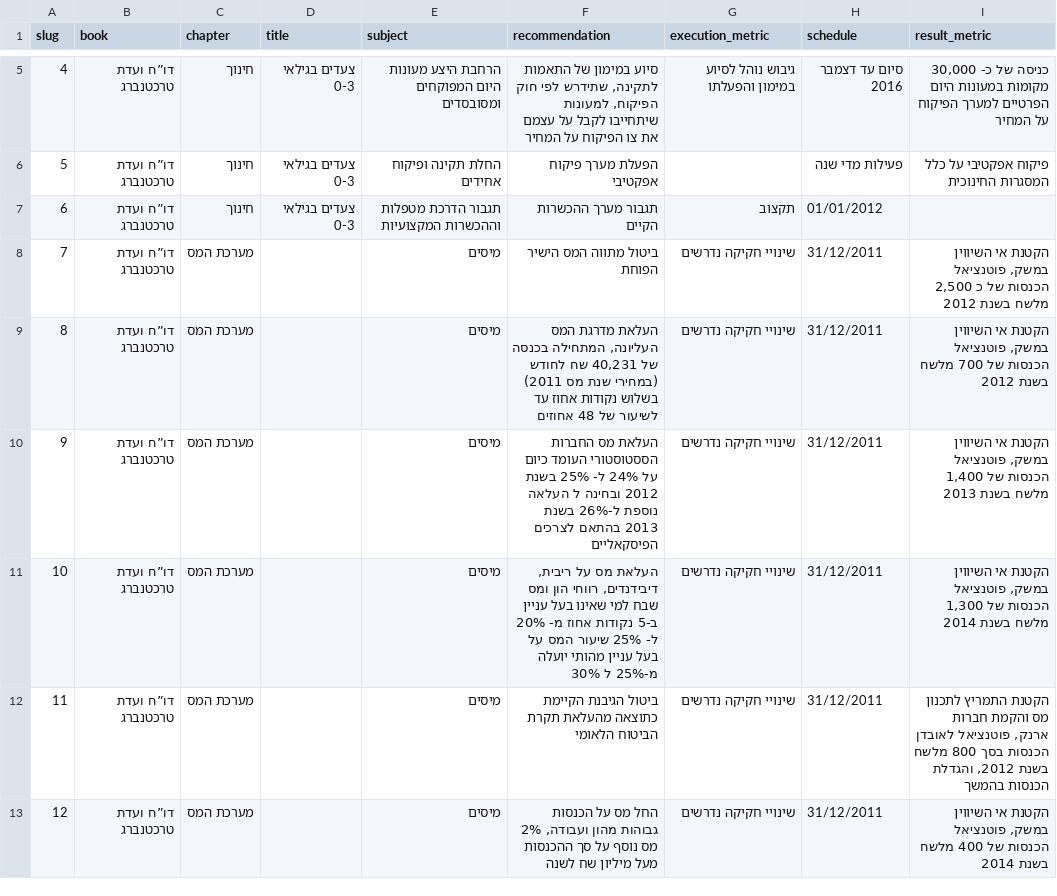
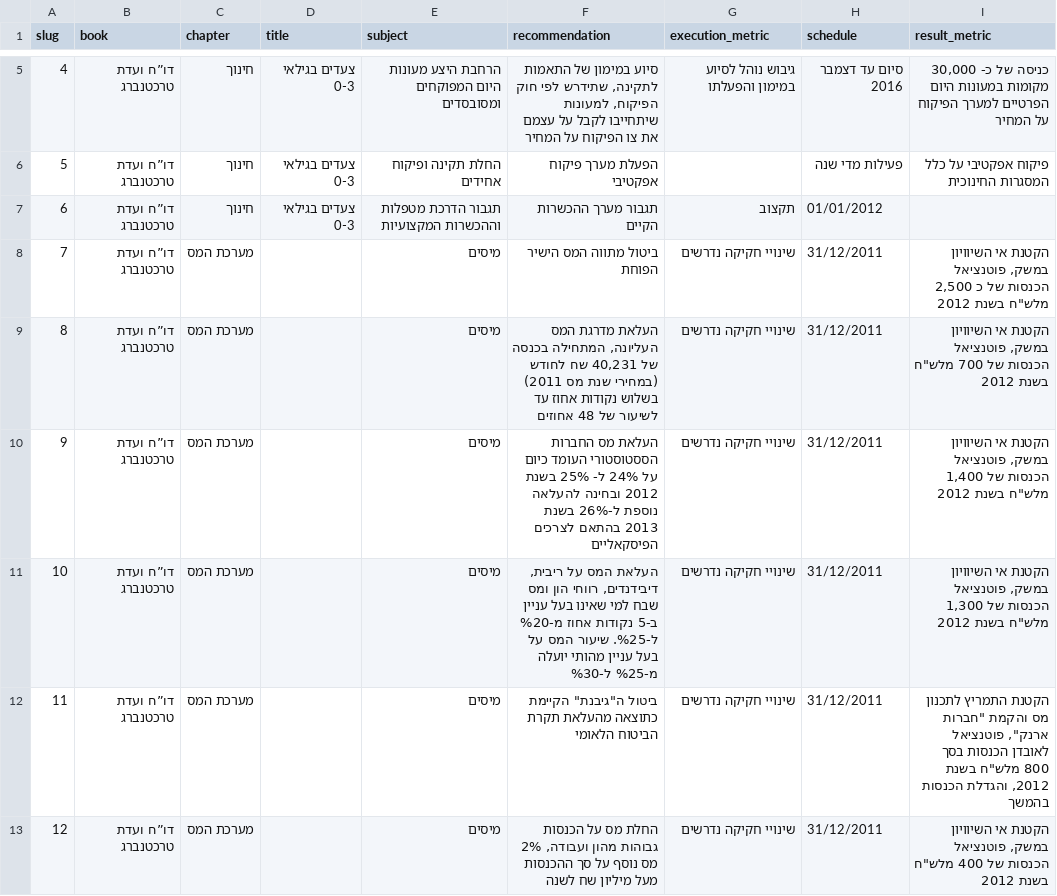
Before and after one commit to akariv/hasadna-data, a CSV file: data/gov/decisions/decisions.csv, drawn as a sheet; only a part is shown, gaps mark what is left out; the diff covers the shown part only.

Commit message:
++

```diff
--- a/data/gov/decisions/decisions.csv
+++ b/data/gov/decisions/decisions.csv
@@ -7,7 +7,7 @@ slug,book,chapter,title,subject,recommendation,execution_metric,schedule,result_
 6,דו”ח ועדת טרכטנברג,חינוך,צעדים בגילאי 0-3,תגבור הדרכת מטפלות וההכשרות המקצועיות,תגבור מערך ההכשרות הקיים,תקצוב,01/01/2012,
-7,דו”ח ועדת טרכטנברג,מערכת המס,,מיסים,ביטול מתווה המס הישיר הפוחת ,שינויי חקיקה נדרשים,31/12/2011,"הקטנת אי השיווין במשק, פוטנציאל הכנסות של כ 2,500 מלשח בשנת 2012"
-8,דו”ח ועדת טרכטנברג,מערכת המס,,מיסים,"העלאת מדרגת המס העליונה, המתחילה בכנסה של 40,231 שח לחודש (במחירי שנת מס 2011) בשלוש נקודות אחוז עד לשיעור של 48 אחוזים",שינויי חקיקה נדרשים,31/12/2011,"הקטנת אי השיווין במשק, פוטנציאל הכנסות של 700 מלשח בשנת 2012"
-9,דו”ח ועדת טרכטנברג,מערכת המס,,מיסים,העלאת מס החברות הססטוסטורי העומד כיום על 24% ל- 25% בשנת 2012 ובחינה ל העלאה נוספת ל-26% בשנת 2013 בהתאם לצרכים הפיסקאליים,שינויי חקיקה נדרשים,31/12/2011,"הקטנת אי השיווין במשק, פוטנציאל הכנסות של 1,400 מלשח בשנת 2013"
-10,דו”ח ועדת טרכטנברג,מערכת המס,,מיסים,"העלאת מס על ריבית, דיבידנדים, רווחי הון ומס שבח למי שאינו בעל עניין ב-5 נקודות אחוז מ- 20% ל- 25% שיעור המס על בעל עניין מהותי יועלה מ-25% ל 30%",שינויי חקיקה נדרשים,31/12/2011,"הקטנת אי השיווין במשק, פוטנציאל הכנסות של 1,300 מלשח בשנת 2014"
-11,דו”ח ועדת טרכטנברג,מערכת המס,,מיסים,ביטול הגיבנת הקיימת כתוצאה מהעלאת תקרת הביטוח הלאומי,שינויי חקיקה נדרשים,31/12/2011,"הקטנת התמריץ לתכנון מס והקמת חברות ארנק, פוטנציאל לאובדן הכנסות בסך 800 מלשח בשנת 2012, והגדלת הכנסות בהמשך"
-12,דו”ח ועדת טרכטנברג,מערכת המס,,מיסים,"החל מס על הכנסות גבוהות מהון ועבודה, 2% מס נוסף על סך ההכנסות מעל מיליון שח לשנה",שינויי חקיקה נדרשים,31/12/2011,"הקטנת אי השיווין במשק, פוטנציאל הכנסות של 400 מלשח בשנת 2014"
+7,דו”ח ועדת טרכטנברג,מערכת המס,,מיסים,ביטול מתווה המס הישיר הפוחת ,שינויי חקיקה נדרשים,31/12/2011,"הקטנת אי השיוויון במשק, פוטנציאל הכנסות של כ 2,500 מלש""ח בשנת 2012"
+8,דו”ח ועדת טרכטנברג,מערכת המס,,מיסים,"העלאת מדרגת המס העליונה, המתחילה בכנסה של 40,231 שח לחודש (במחירי שנת מס 2011) בשלוש נקודות אחוז עד לשיעור של 48 אחוזים",שינויי חקיקה נדרשים,31/12/2011,"הקטנת אי השיוויון במשק, פוטנציאל הכנסות של 700 מלש""ח בשנת 2012"
+9,דו”ח ועדת טרכטנברג,מערכת המס,,מיסים,העלאת מס החברות הססטוסטורי העומד כיום על 24% ל- 25% בשנת 2012 ובחינה להעלאה נוספת ל-26% בשנת 2013 בהתאם לצרכים הפיסקאליים,שינויי חקיקה נדרשים,31/12/2011,"הקטנת אי השיוויון במשק, פוטנציאל הכנסות של 1,400 מלש""ח בשנת 2012"
+10,דו”ח ועדת טרכטנברג,מערכת המס,,מיסים," העלאת המס על ריבית, דיבידנדים, רווחי הון ומס שבח למי שאינו בעל עניין ב-5 נקודות אחוז מ-%20 ל-%25. שיעור המס על בעל עניין מהותי יועלה מ-%25 ל-%30",שינויי חקיקה נדרשים,31/12/2011,"הקטנת אי השיוויון במשק, פוטנציאל הכנסות של 1,300 מלש""ח בשנת 2012"
+11,דו”ח ועדת טרכטנברג,מערכת המס,,מיסים,"ביטול ה""גיבנת"" הקיימת כתוצאה מהעלאת תקרת הביטוח הלאומי",שינויי חקיקה נדרשים,31/12/2011,"הקטנת התמריץ לתכנון מס והקמת ""חברות ארנק"", פוטנציאל לאובדן הכנסות בסך 800 מלש""ח בשנת 2012, והגדלת הכנסות בהמשך"
+12,דו”ח ועדת טרכטנברג,מערכת המס,,מיסים,"החלת מס על הכנסות גבוהות מהון ועבודה, 2% מס נוסף על סך ההכנסות מעל מיליון שח לשנה",שינויי חקיקה נדרשים,31/12/2011,"הקטנת אי השיוויון במשק, פוטנציאל הכנסות של 400 מלש""ח בשנת 2012"
```
Also changed, not shown: 6 edited cells elsewhere in this file.
